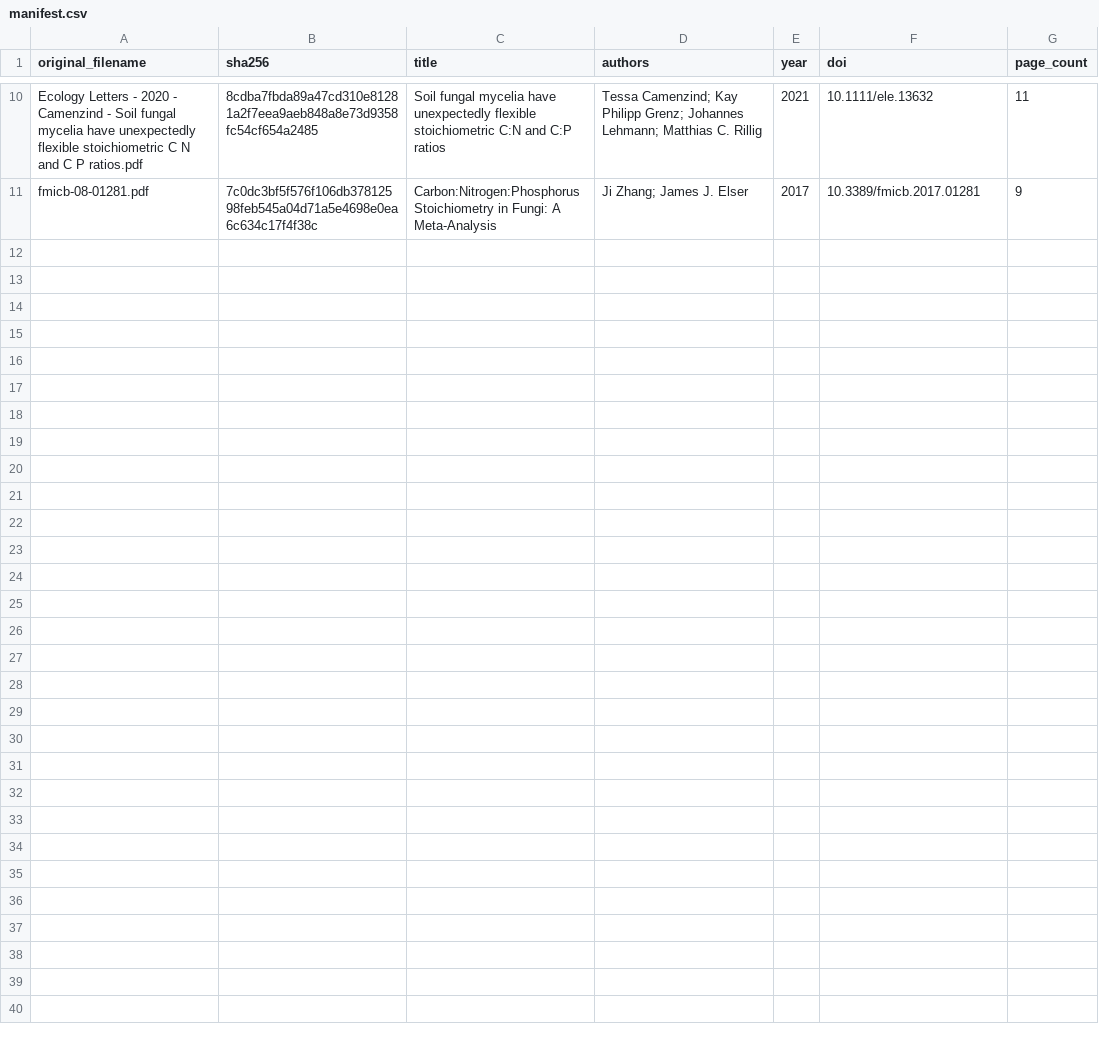
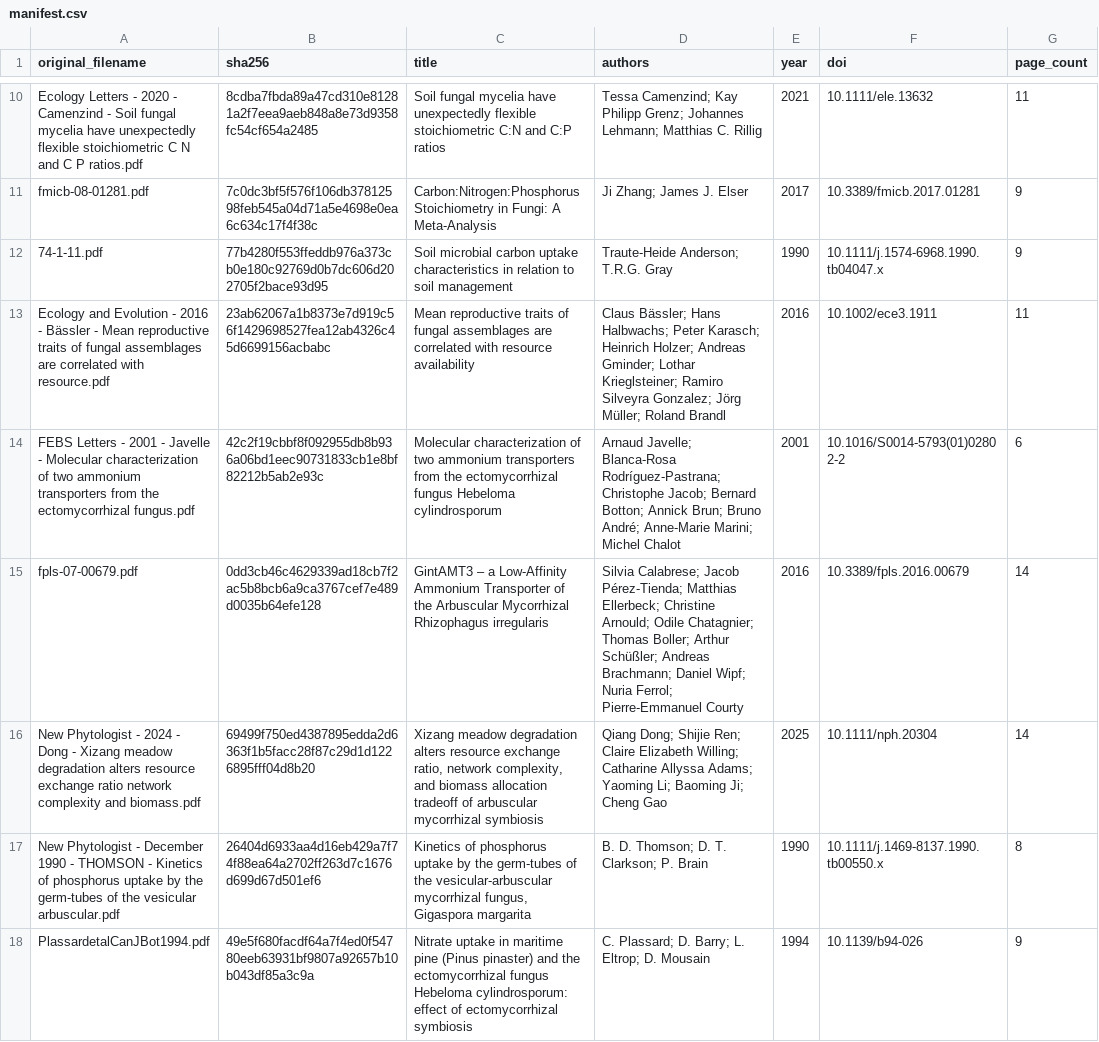
Before and after one commit to ImperialCollegeLondon/ve_data_science, a CSV file: .github/skills/ve-constant-search/sources/manifest.csv, drawn as a sheet; only a part is shown, gaps mark what is left out; the diff names each change by its address in the sheet, - before the commit and + after, or states it on an @@ line.

```diff
--- a/.github/skills/ve-constant-search/sources/manifest.csv
+++ b/.github/skills/ve-constant-search/sources/manifest.csv
+row 12: 74-1-11.pdf | 77b4280f553ffeddb976a373cb0e180c92769d0b7dc606d202705f2bace93d95 | Soil microbial carbon uptake characteristics in relation to soil management | Traute-Heide Anderson; T.R.G. Gray | 1990 | 10.1111/j.1574-6968.1990.tb04047.x | 9
+row 13: Ecology and Evolution - 2016 - Bässler - Mean reproductive traits of fungal assemblages are correlated with resource.pdf | 23ab62067a1b8373e7d919c56f1429698527fea12ab4326c45d6699156acbabc | Mean reproductive traits of fungal assemblages are correlated with resource availability | Claus Bässler; Hans Halbwachs; Peter Karasch; Heinrich Holzer; Andreas Gminder; Lothar Krieglsteiner; Ramiro Silveyra Gonzalez; Jörg Müller; Roland Brandl | 2016 | 10.1002/ece3.1911 | 11
+row 14: FEBS Letters - 2001 - Javelle - Molecular characterization of two ammonium transporters from the ectomycorrhizal fungus.pdf | 42c2f19cbbf8f092955db8b936a06bd1eec90731833cb1e8bf82212b5ab2e93c | Molecular characterization of two ammonium transporters from the ectomycorrhizal fungus Hebeloma cylindrosporum | Arnaud Javelle; Blanca-Rosa Rodríguez-Pastrana; Christophe Jacob; Bernard Botton; Annick Brun; Bruno André; Anne-Marie Marini; Michel Chalot | 2001 | 10.1016/S0014-5793(01)02802-2 | 6
+row 15: fpls-07-00679.pdf | 0dd3cb46c4629339ad18cb7f2ac5b8bcb6a9ca3767cef7e489d0035b64efe128 | GintAMT3 – a Low-Affinity Ammonium Transporter of the Arbuscular Mycorrhizal Rhizophagus irregularis | Silvia Calabrese; Jacob Pérez-Tienda; Matthias Ellerbeck; Christine Arnould; Odile Chatagnier; Thomas Boller; Arthur Schüßler; Andreas Brachmann; Daniel Wipf; Nuria Ferrol; Pierre-Emmanuel Courty | 2016 | 10.3389/fpls.2016.00679 | 14
+row 16: New Phytologist - 2024 - Dong - Xizang meadow degradation alters resource exchange ratio network complexity and biomass.pdf | 69499f750ed4387895edda2d6363f1b5facc28f87c29d1d1226895fff04d8b20 | Xizang meadow degradation alters resource exchange ratio, network complexity, and biomass allocation tradeoff of arbuscular mycorrhizal symbiosis | Qiang Dong; Shijie Ren; Claire Elizabeth Willing; Catharine Allyssa Adams; Yaoming Li; Baoming Ji; Cheng Gao | 2025 | 10.1111/nph.20304 | 14
+row 17: New Phytologist - December 1990 - THOMSON - Kinetics of phosphorus uptake by the germ‐tubes of the vesicular arbuscular.pdf | 26404d6933aa4d16eb429a7f74f88ea64a2702ff263d7c1676d699d67d501ef6 | Kinetics of phosphorus uptake by the germ-tubes of the vesicular-arbuscular mycorrhizal fungus, Gigaspora margarita | B. D. Thomson; D. T. Clarkson; P. Brain | 1990 | 10.1111/j.1469-8137.1990.tb00550.x | 8
+row 18: PlassardetalCanJBot1994.pdf | 49e5f680facdf64a7f4ed0f54780eeb63931bf9807a92657b10b043df85a3c9a | Nitrate uptake in maritime pine (Pinus pinaster) and the ectomycorrhizal fungus Hebeloma cylindrosporum: effect of ectomycorrhizal symbiosis | C. Plassard; D. Barry; L. Eltrop; D. Mousain | 1994 | 10.1139/b94-026 | 9
```
